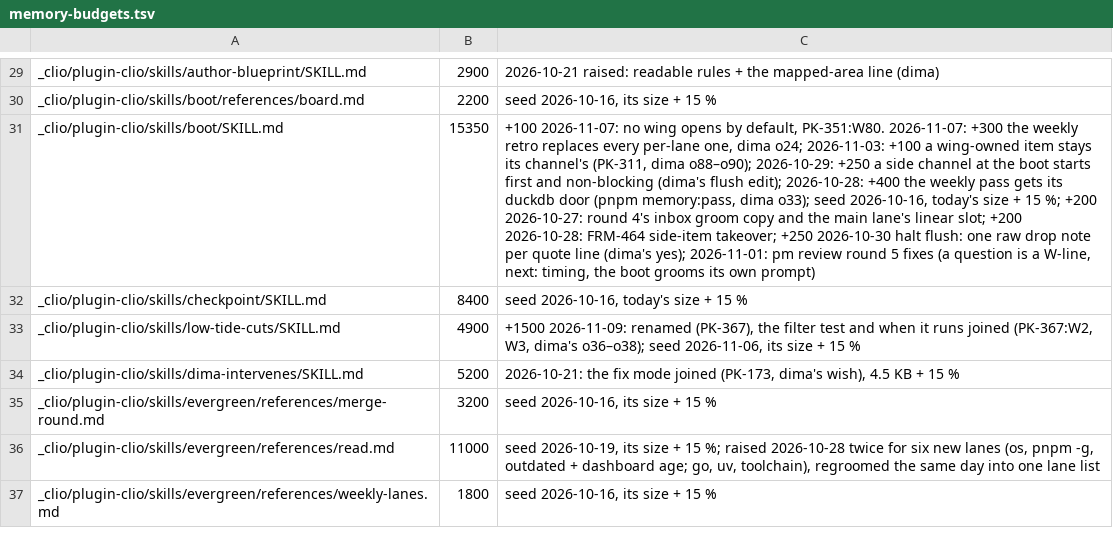
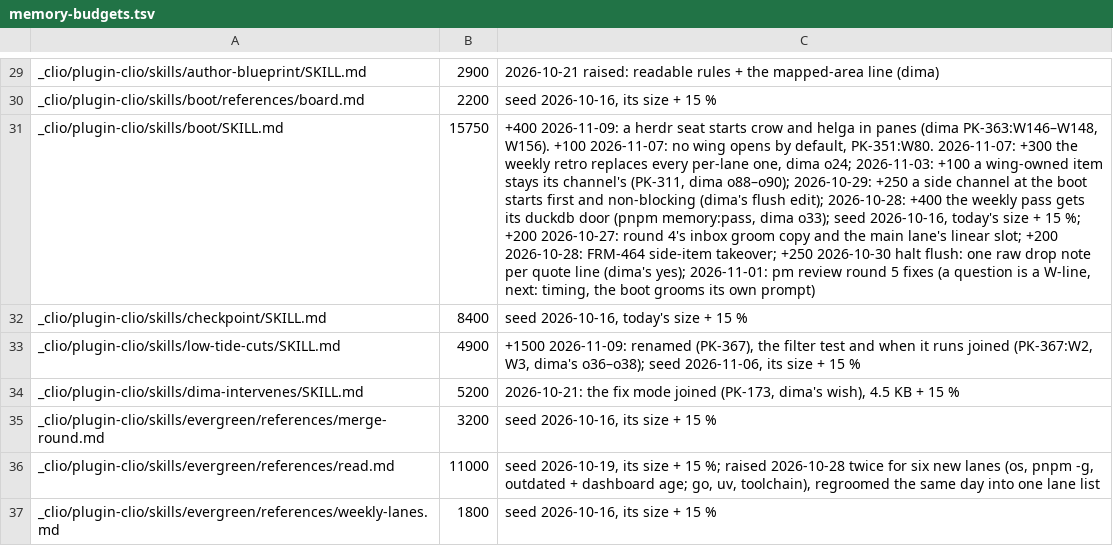
Before and after one commit to dvakatsiienko/frame, a TSV file: recipes/nurture-memory/scripts/memory-budgets.tsv, drawn as a sheet; only a part is shown, gaps mark what is left out; the diff names each change by its address in the sheet, - before the commit and + after, or states it on an @@ line.

Commit message:
📜 boot: a herdr seat starts crow and helga in panes; the halt finds a herdr wing's pane
Agent: clio · Claude Opus 5.5

```diff
--- a/recipes/nurture-memory/scripts/memory-budgets.tsv
+++ b/recipes/nurture-memory/scripts/memory-budgets.tsv
-B31: 15350
+B31: 15750
-C31: +100 2026-11-07:…
+C31: +400 2026-11-09: a herdr seat starts crow and helga in panes (dima PK-363:W146–W148, W156). +100 2026-11-07:…
```
Also changed, not shown: 5 other files.
